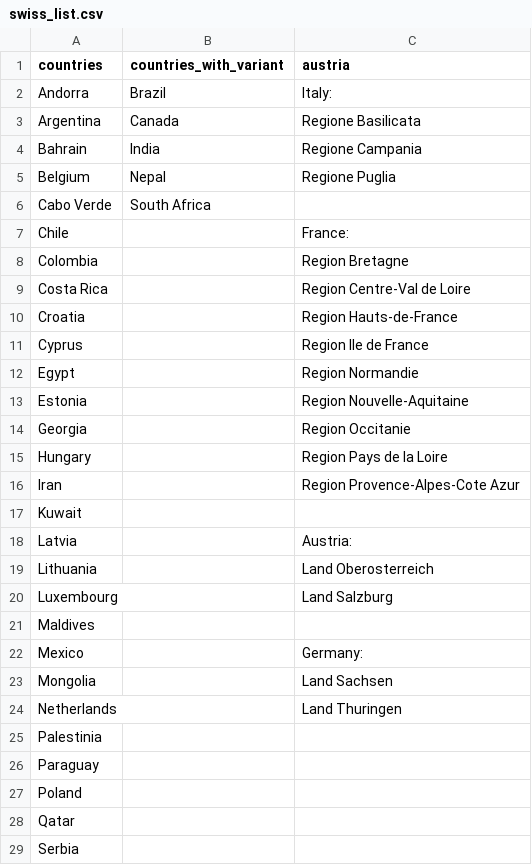
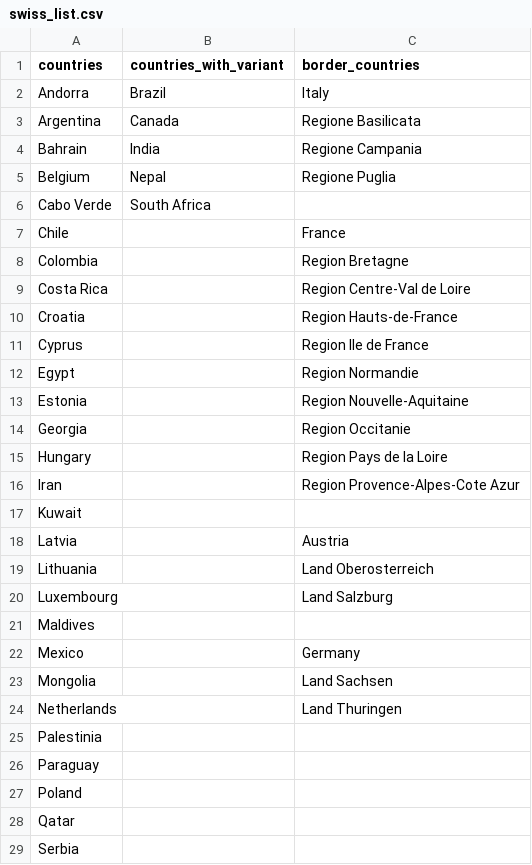
Before and after one commit to nicco-ch/intro_ds_csv, a CSV file: swiss_list.csv, drawn as a sheet; only a part is shown.

Commit message:
Update swiss_list.csv

```diff
--- a/swiss_list.csv
+++ b/swiss_list.csv
@@ -1,3 +1,3 @@
-countries;countries_with_variant;austria
-Andorra;Brazil;Italy:
+countries;countries_with_variant;border_countries
+Andorra;Brazil;Italy
 Argentina;Canada;Regione Basilicata
@@ -6,3 +6,3 @@ Belgium;Nepal;Regione Puglia
 Cabo Verde;South Africa;
-Chile; ;France:
+Chile; ;France
 Colombia; ;Region Bretagne
@@ -17,3 +17,3 @@ Iran; ;Region Provence-Alpes-Cote Azur
 Kuwait; ;
-Latvia; ;Austria:
+Latvia; ;Austria
 Lithuania; ;Land Oberosterreich
@@ -21,3 +21,3 @@ Luxembourg; ;Land Salzburg
 Maldives; ;
-Mexico; ;Germany:
+Mexico; ;Germany
 Mongolia; ;Land Sachsen
```
